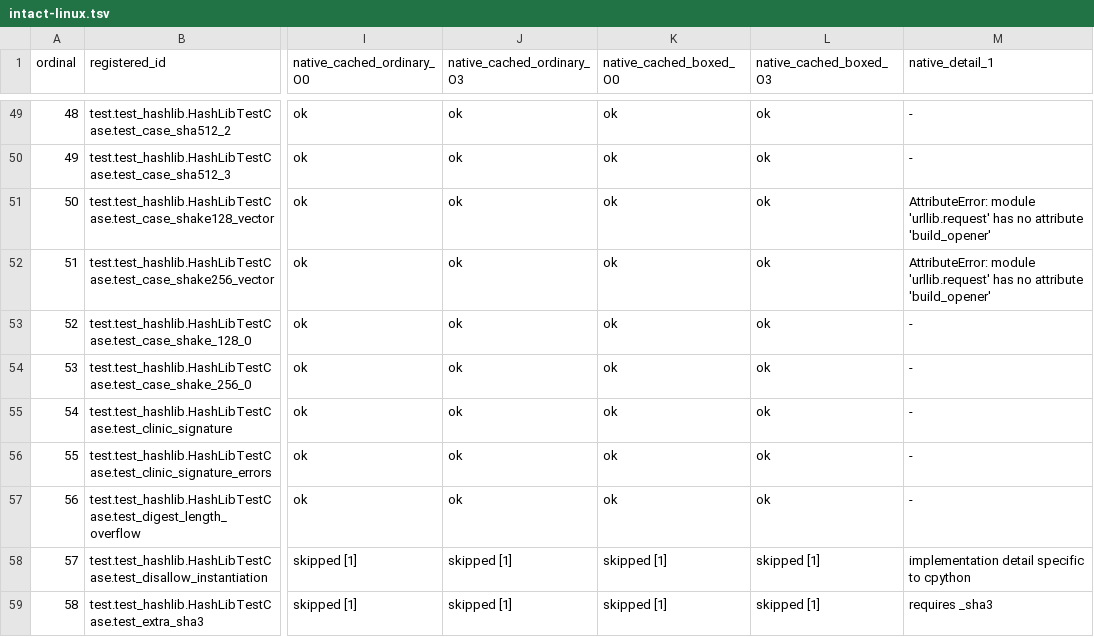
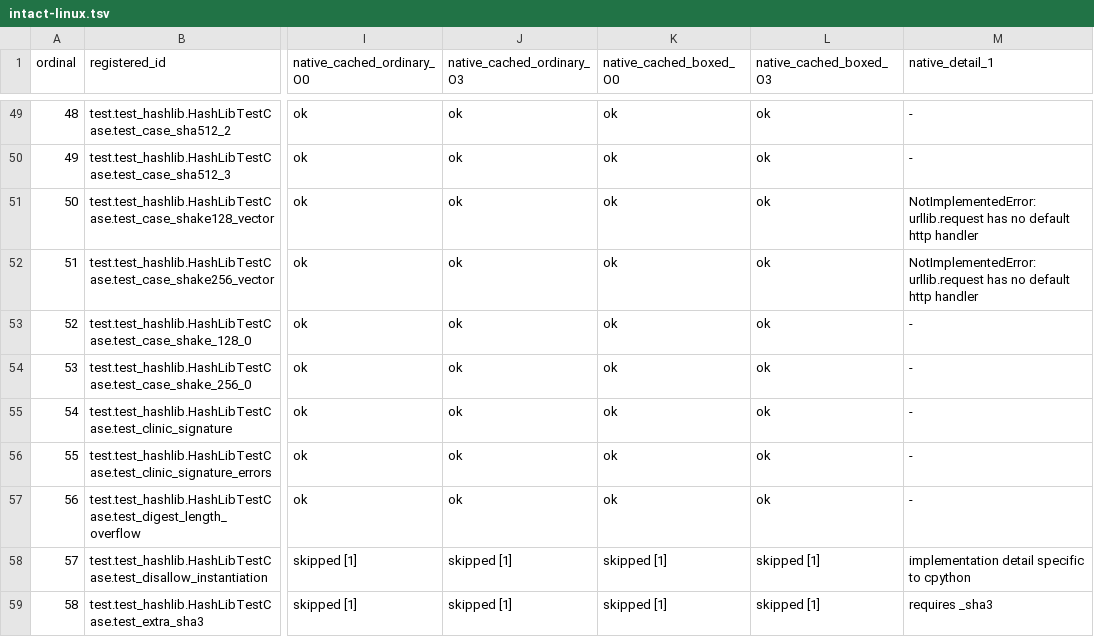
Before and after one commit to astral-experiments/imre, a TSV file: benchmarks/cpython_stdlib/full/hashlib/intact-linux.tsv, drawn as a sheet; only a part is shown, gaps mark what is left out; the diff names each change by its address in the sheet, - before the commit and + after, or states it on an @@ line.

```diff
--- a/benchmarks/cpython_stdlib/full/hashlib/intact-linux.tsv
+++ b/benchmarks/cpython_stdlib/full/hashlib/intact-linux.tsv
-M51:M52 (native_detail_1): AttributeError: module 'urllib.request' has no attribute 'build_opener'
+M51:M52 (native_detail_1): NotImplementedError: urllib.request has no default http handler
```
Also changed, not shown: 1 other file.
